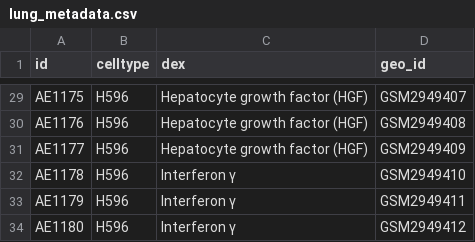
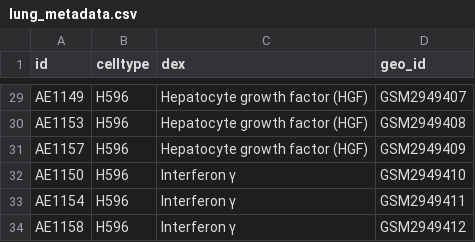
Before and after one commit to LordOfTheThunder/BioinformaticsWinter2019, a CSV file: HW3/data/lung_metadata.csv, drawn as a sheet; only a part is shown, gaps mark what is left out; the diff covers the shown part only; the diff names each change by its address in the sheet, - before the commit and + after, or states it on an @@ line.

```diff
--- a/HW3/data/lung_metadata.csv
+++ b/HW3/data/lung_metadata.csv
-A29 (id): AE1175
+A29 (id): AE1149
-A30 (id): AE1176
+A30 (id): AE1153
-A31 (id): AE1177
+A31 (id): AE1157
-A32 (id): AE1178
+A32 (id): AE1150
-A33 (id): AE1179
+A33 (id): AE1154
-A34 (id): AE1180
+A34 (id): AE1158
```
Also changed, not shown: 27 edited cells elsewhere in this file, 2 other files.
